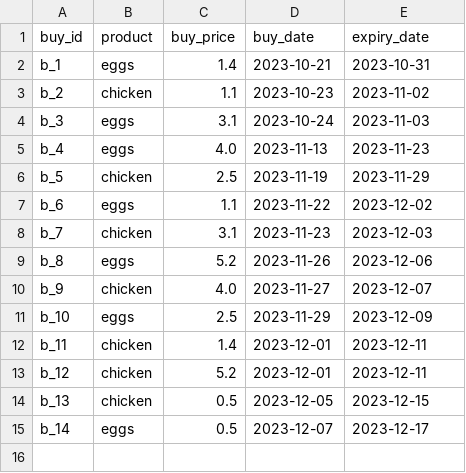
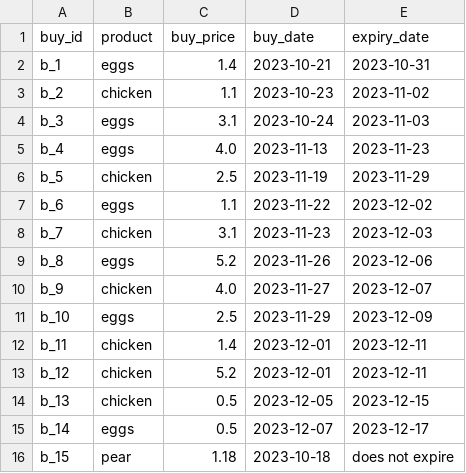
Before and after one commit to davidjfk/016_Superpy, a CSV file: data_used_in_superpy/bought.csv, drawn as a sheet.

```diff
--- a/data_used_in_superpy/bought.csv
+++ b/data_used_in_superpy/bought.csv
@@ -15 +15,2 @@ b_13,chicken,0.5,2023-12-05,2023-12-15
 b_14,eggs,0.5,2023-12-07,2023-12-17
+b_15,pear,1.18,2023-10-18,does not expire
```
Also changed, not shown: 8 other files.
